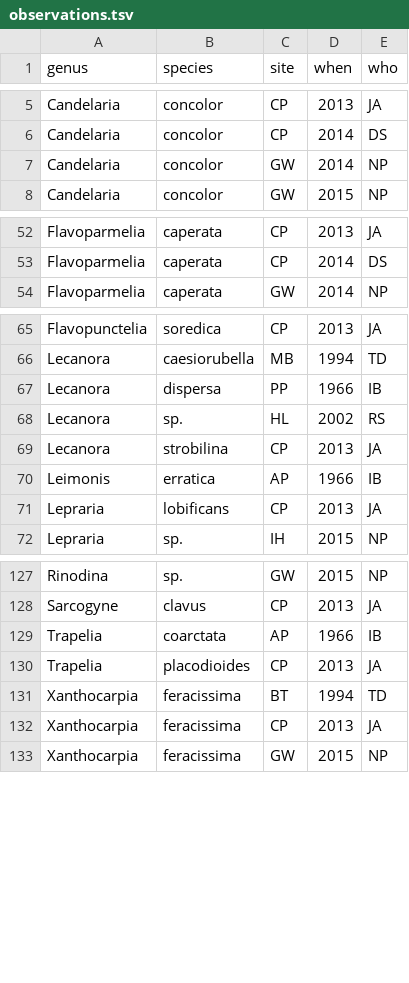
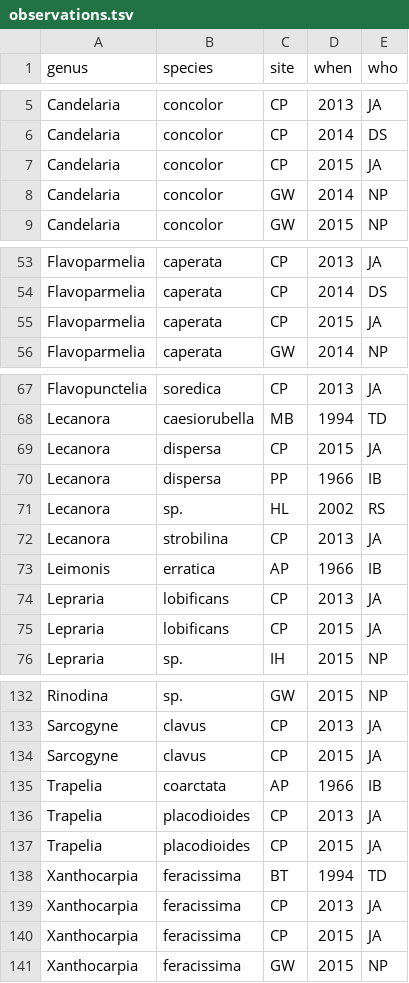
Before and after one commit to lichens-nyc/lichens-nyc.github.io, a TSV file: _data/src/observations.tsv, drawn as a sheet; only a part is shown, gaps mark what is left out; the diff covers the shown part only; the diff names each change by its address in the sheet, - before the commit and + after, or states it on an @@ line.

Commit message:
observations by Jessica Allen
Location: Central Park, btw. W. 77th & 81st Sts., near Central Park W.
Event:    Lichen walk by Jessica Allen for the Torrey Botanical Society
Date:     2015-10-03

```diff
--- a/_data/src/observations.tsv
+++ b/_data/src/observations.tsv
+row 7: Candelaria | concolor | CP | 2015 | JA
+row 55: Flavoparmelia | caperata | CP | 2015 | JA
+row 69: Lecanora | dispersa | CP | 2015 | JA
+row 75: Lepraria | lobificans | CP | 2015 | JA
+row 134: Sarcogyne | clavus | CP | 2015 | JA
+row 137: Trapelia | placodioides | CP | 2015 | JA
+row 140: Xanthocarpia | feracissima | CP | 2015 | JA
```
Also changed, not shown: 1 added row elsewhere in this file, 1 other file.
